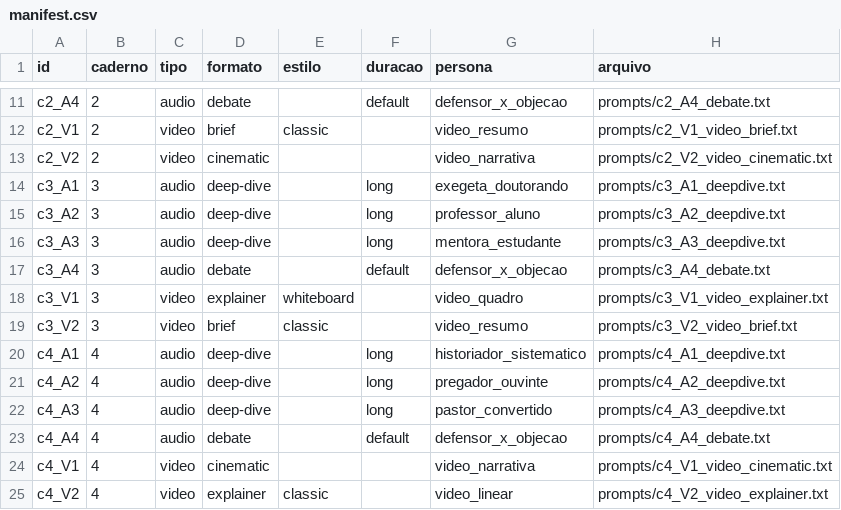
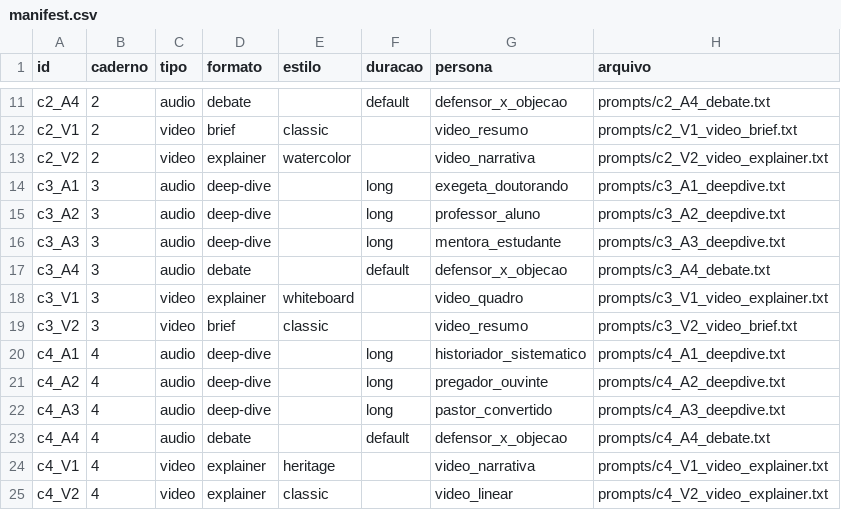
Before and after one commit to vejameuvideo-bit/rm1-32_2-1, a CSV file: Indesculpaveis/cadernos_rm2/manifest.csv, drawn as a sheet; only a part is shown, gaps mark what is left out.

```diff
--- a/Indesculpaveis/cadernos_rm2/manifest.csv
+++ b/Indesculpaveis/cadernos_rm2/manifest.csv
@@ -12,3 +12,3 @@ c2_A4,2,audio,debate,,default,defensor_x_objecao,prompts/c2_A4_debate.txt
 c2_V1,2,video,brief,classic,,video_resumo,prompts/c2_V1_video_brief.txt
-c2_V2,2,video,cinematic,,,video_narrativa,prompts/c2_V2_video_cinematic.txt
+c2_V2,2,video,explainer,watercolor,,video_narrativa,prompts/c2_V2_video_explainer.txt
 c3_A1,3,audio,deep-dive,,long,exegeta_doutorando,prompts/c3_A1_deepdive.txt
@@ -23,3 +23,3 @@ c4_A3,4,audio,deep-dive,,long,pastor_convertido,prompts/c4_A3_deepdive.txt
 c4_A4,4,audio,debate,,default,defensor_x_objecao,prompts/c4_A4_debate.txt
-c4_V1,4,video,cinematic,,,video_narrativa,prompts/c4_V1_video_cinematic.txt
+c4_V1,4,video,explainer,heritage,,video_narrativa,prompts/c4_V1_video_explainer.txt
 c4_V2,4,video,explainer,classic,,video_linear,prompts/c4_V2_video_explainer.txt
```
Also changed, not shown: 11 other files.
